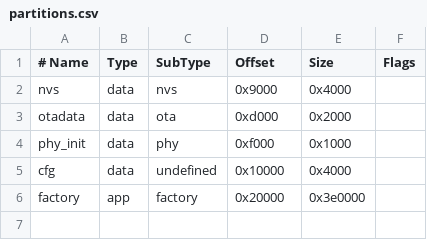
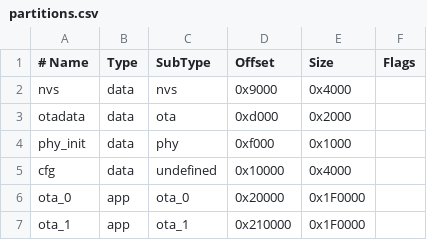
Before and after one commit to cjdell/led-board, a CSV file: slave_radio/partitions.csv, drawn as a sheet.

Commit message:
Radio OTA + AP-mode full UI + link reliability fixes
A/B partition model for the C6 (partitions.csv: otadata@0xd000,
ota_0@0x20000 / ota_1@0x210000, 0x1F0000 each, no factory):
- ota.rs: stream image into the inactive slot via POST /api/ota-radio,
  verify ESP magic, flip otadata, reboot; boot_guard confirms the new
  slot Valid and flips slots when GPIO9 (BOOT) is held low across reset.
- httpd: both acceptors peek the request head so /api/ota-radio
  (GET status, POST upload) is served by the radio, Pico offline or not.
- just radio-ota; radio-flash recipes + flash_both.sh flash the named
  slot and clear otadata for a deterministic boot.

AP-mode full UI (uncommitted from the previous session):
- the Pico app owns / whenever it is online (relay works in AP mode
  too); provisioning lives at /setup; portal reclaims root when the
  board is offline; captive probes land per journaled mode.

Reliability fixes found via OTA + stress debugging:
- parse_head slices the head in BYTES before from_utf8: a POST prefix
  carries binary body and the whole-buffer UTF-8 fail silently became
  GET / — firmware uploads were relayed to the Pico (404).
- read_head no longer buffers bodies > 4 KB: the growing prefix realloc
  OOM-panicked the chip mid-upload; ota::update and the relay stream
  the rest from the socket.
- connections not starting with an HTTP method token are RST'd — stale
  same-4-tuple retransmits from aborted uploads otherwise poison the
  next connection's head.
- non-HTTP relay: free the head-peek buffer before the long pump; OTA
  partition-table scratch is transient, not store-resident (3 KB heap).
- esp-alloc switched to TLSF: the default LLFF list allocator
  OOM-panicked under load while heap_free still read ~10 KB
  (fragmentation starved small flash-driver allocations).

Verified: OTA round trip ota_0 <-> ota_1 with boot confirmation; page
loads byte-exact; UART link trips only when RF degrades. Open: Pico
tunnel pool does not recover across a C6 reboot (needs HELLO epoch).

```diff
--- a/slave_radio/partitions.csv
+++ b/slave_radio/partitions.csv
@@ -5,2 +5,3 @@ phy_init,   data, phy,      0xf000,     0x1000,
 cfg,        data, undefined, 0x10000,   0x4000,
-factory,    app,  factory,  0x20000,    0x3e0000,
+ota_0,      app,  ota_0,    0x20000,    0x1F0000,
+ota_1,      app,  ota_1,    0x210000,   0x1F0000,
```
Also changed, not shown: 10 other files.
